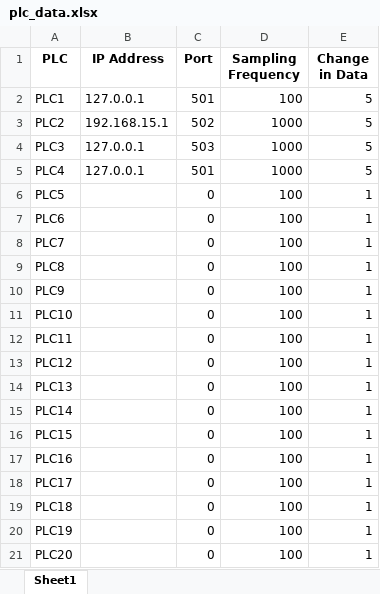
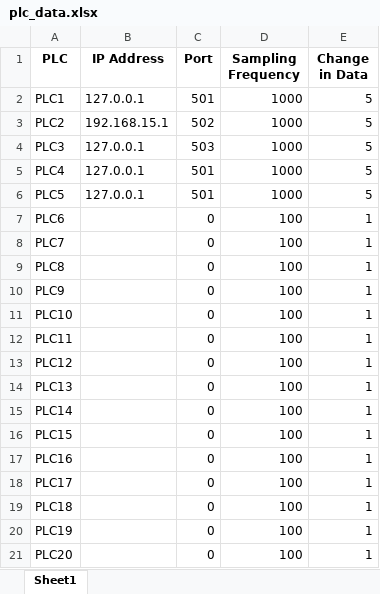
Before and after one commit to rootAvadhut/Project_NODEPORT, an Excel workbook: config/plc_data.xlsx, sheet Sheet1, drawn as a sheet; values as stored, in another font and other column widths than the file's, no borders; the diff names each change by its address in the sheet, - before the commit and + after, or states it on an @@ line.

```diff
--- a/config/plc_data.xlsx (sheet Sheet1)
+++ b/config/plc_data.xlsx (sheet Sheet1)
-D2 (Sampling Frequency): 100
+D2 (Sampling Frequency): 1000
-B6 (IP Address): (empty)
+B6 (IP Address): 127.0.0.1
-C6 (Port): 0
+C6 (Port): 501
-D6 (Sampling Frequency): 100
+D6 (Sampling Frequency): 1000
-E6 (Change in Data): 1
+E6 (Change in Data): 5
```
Also changed, not shown: config/saveAddress.xlsx, 8 other files.
